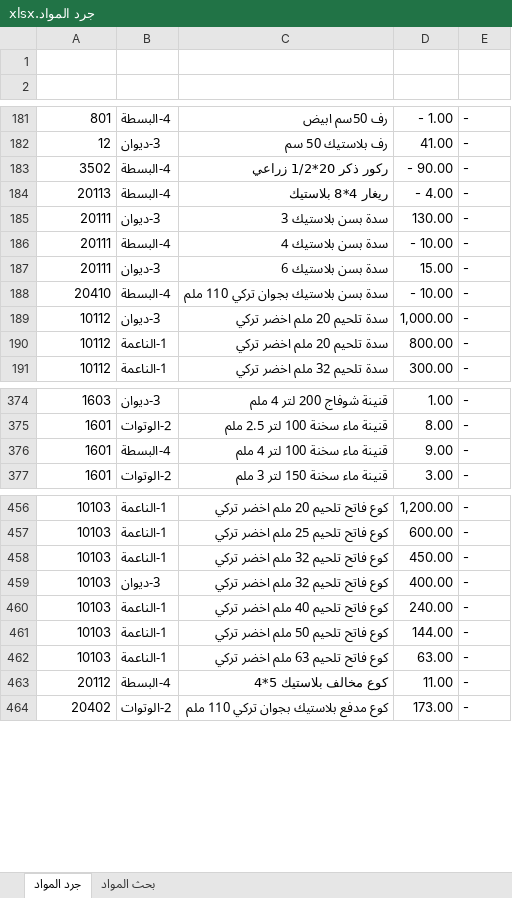
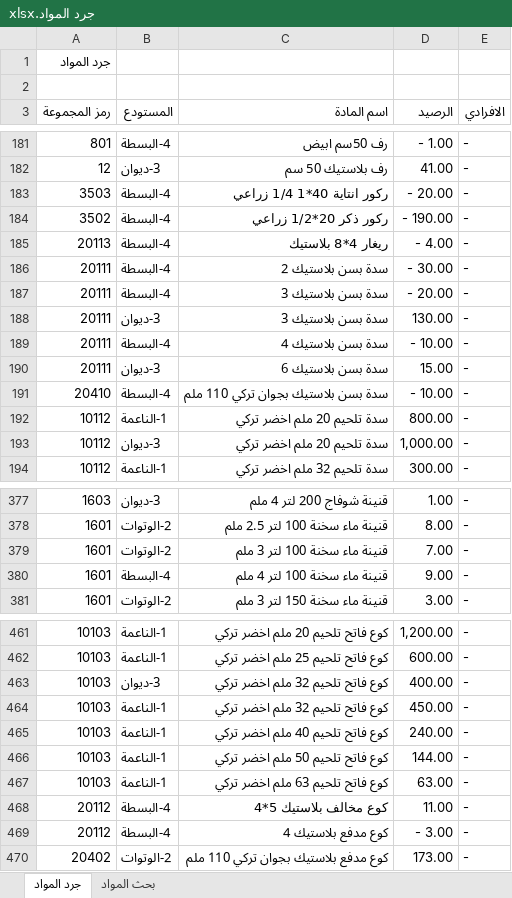
Before and after one commit to dabbousbasta/inventory-search, an Excel workbook: جرد المواد.xlsx, sheet جرد المواد, drawn as a sheet; only a part is shown, gaps mark what is left out; values as stored, in another font and other column widths than the file's, no cell formats; addresses are those after the commit; the diff covers the shown part only; the diff names each change by its address in the sheet, - before the commit and + after, or states it on an @@ line.

Commit message:
Add files via upload
جرد 25-02-2026

```diff
--- a/جرد المواد.xlsx (sheet جرد المواد)
+++ b/جرد المواد.xlsx (sheet جرد المواد)
+row 1: جرد المواد
-row 3: (empty)
+row 3: رمز المجموعة | المستودع | اسم المادة | الرصيد | الافرادي
+row 183: 3503 | 4-البسطة | ركور انتاية 40*1 1/4 زراعي | - 20.00 | -
-D184 (الرصيد): - 90.00
+D184 (الرصيد): - 190.00
+row 186: 20111 | 4-البسطة | سدة بسن بلاستيك 2 | - 30.00 | -
+row 187: 20111 | 4-البسطة | سدة بسن بلاستيك 3 | - 20.00 | -
@@ row 190 moved to row 192: 10112 @@
+row 379: 1601 | 2-الوتوات | قنينة ماء سخنة 100 لتر 3 ملم | 7.00 | -
@@ row 459 moved to row 463: 10103 @@
+row 469: 20112 | 4-البسطة | كوع مدفع بلاستيك 4 | - 3.00 | -
```
Also changed, not shown: 1 added row, 1 removed row, 44 moved rows and 1 edited cell elsewhere in this sheet, cell formats.
